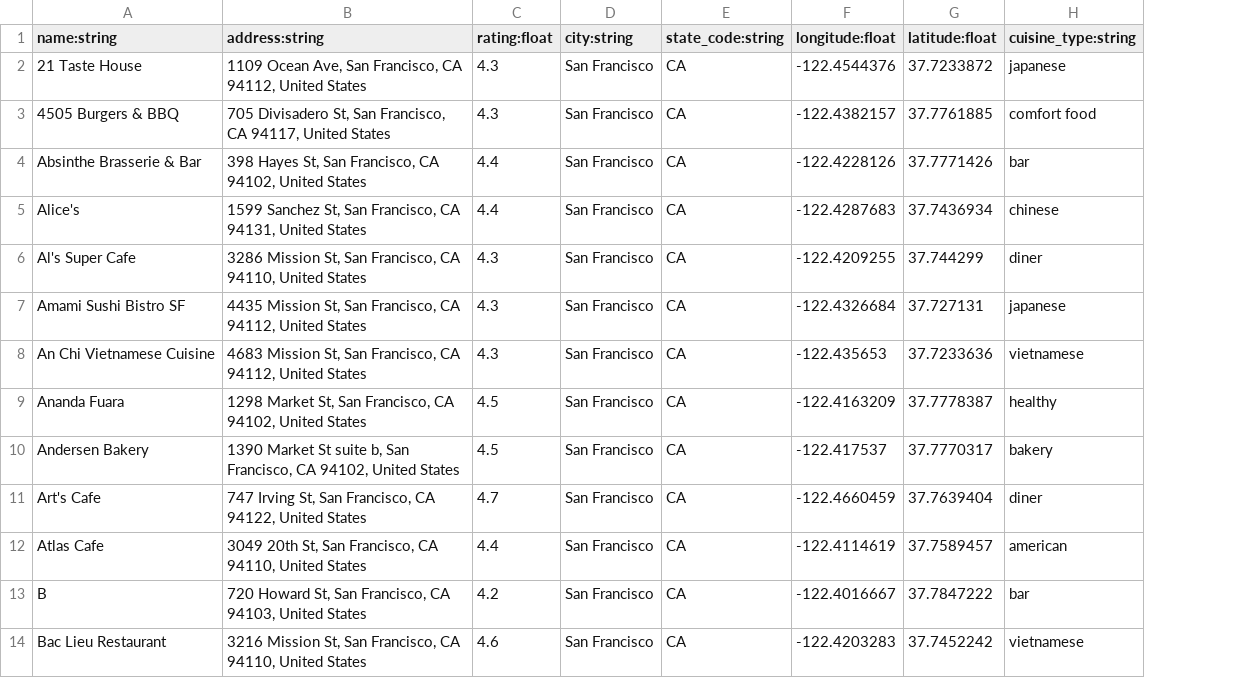
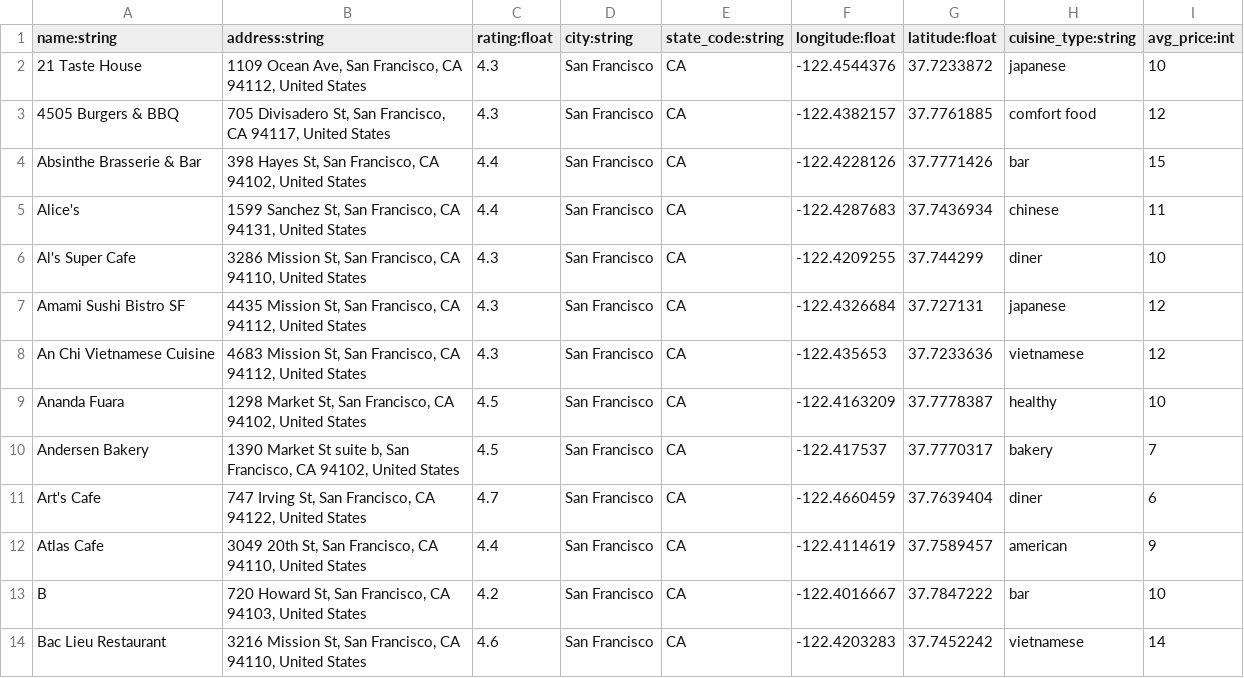
Before and after one commit to mfong4151/Suber-Eats, a CSV file: db/seed_files/2_restaurants_seeds.csv, drawn as a sheet; only a part is shown; the diff names each change by its address in the sheet, - before the commit and + after, or states it on an @@ line.

Commit message:
Added new column to backend and started heap sort for filter options

```diff
--- a/db/seed_files/2_restaurants_seeds.csv
+++ b/db/seed_files/2_restaurants_seeds.csv
+column I (avg_price:int), rows 2-14: 10 | 12 | 15 | 11 | 10 | 12 | 12 | 10 | 7 | 6 | 9 | 10 | 14
```
Also changed, not shown: 22 other files.
